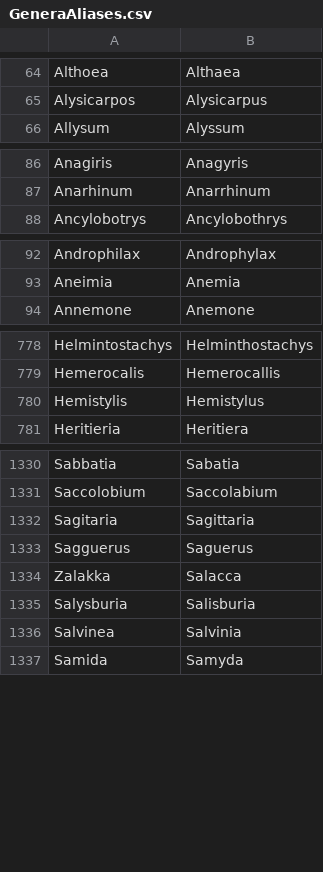
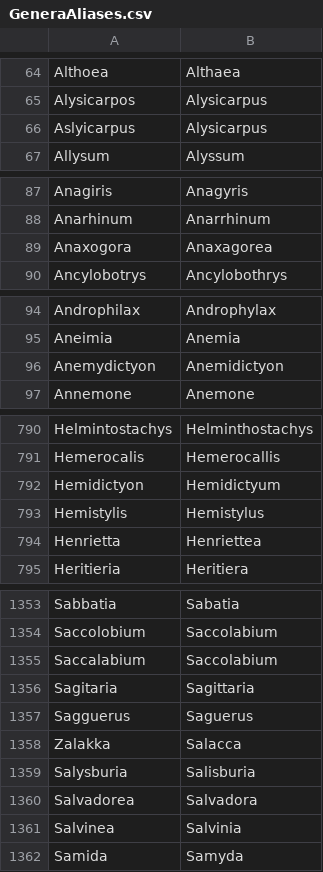
Before and after one commit to nlkinlock/PlantTaxonNameCleaner, a CSV file: GeneraAliases.csv, drawn as a sheet; only a part is shown, gaps mark what is left out; the diff covers the shown part only; the diff names each change by its address in the sheet, - before the commit and + after, or states it on an @@ line.

Commit message:
new genera

```diff
--- a/GeneraAliases.csv
+++ b/GeneraAliases.csv
+row 66: Aslyicarpus | Alysicarpus
+row 89: Anaxogora | Anaxagorea
+row 96: Anemydictyon | Anemidictyon
+row 792: Hemidictyon | Hemidictyum
+row 794: Henrietta | Henriettea
+row 1355: Saccalabium | Saccolabium
+row 1360: Salvadorea | Salvadora
```
Also changed, not shown: 22 added rows and 1 moved row elsewhere in this file.
